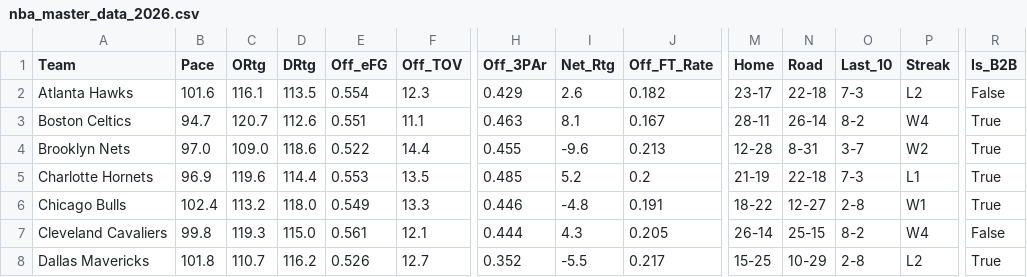
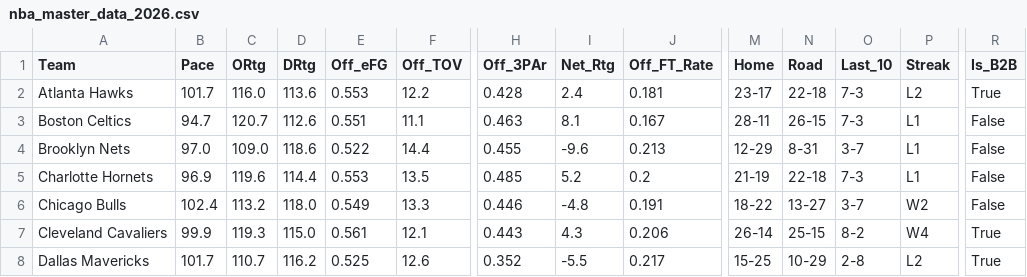
Before and after one commit to beratkahraman/NBA_Monte_Carlo, a CSV file: data/raw/nba_master_data_2026.csv, drawn as a sheet; only a part is shown, gaps mark what is left out; the diff covers the shown part only; the diff names each change by its address in the sheet, - before the commit and + after, or states it on an @@ line.

```diff
--- a/data/raw/nba_master_data_2026.csv
+++ b/data/raw/nba_master_data_2026.csv
-B2 (Pace): 101.6
+B2 (Pace): 101.7
-C2 (ORtg): 116.1
+C2 (ORtg): 116.0
-D2 (DRtg): 113.5
+D2 (DRtg): 113.6
-E2 (Off_eFG): 0.554
+E2 (Off_eFG): 0.553
-F2 (Off_TOV): 12.3
+F2 (Off_TOV): 12.2
-H2 (Off_3PAr): 0.429
+H2 (Off_3PAr): 0.428
-I2 (Net_Rtg): 2.6
+I2 (Net_Rtg): 2.4
-J2 (Off_FT_Rate): 0.182
+J2 (Off_FT_Rate): 0.181
-R2 (Is_B2B): False
+R2 (Is_B2B): True
-N3 (Road): 26-14
+N3 (Road): 26-15
-O3 (Last_10): 8-2
+O3 (Last_10): 7-3
-P3 (Streak): W4
+P3 (Streak): L1
-R3:R6 (Is_B2B): True
+R3:R6 (Is_B2B): False
-M4 (Home): 12-28
+M4 (Home): 12-29
-P4 (Streak): W2
+P4 (Streak): L1
-N6 (Road): 12-27
+N6 (Road): 13-27
-O6 (Last_10): 2-8
+O6 (Last_10): 3-7
-P6 (Streak): W1
+P6 (Streak): W2
-B7 (Pace): 99.8
+B7 (Pace): 99.9
-H7 (Off_3PAr): 0.444
+H7 (Off_3PAr): 0.443
-J7 (Off_FT_Rate): 0.205
+J7 (Off_FT_Rate): 0.206
-R7 (Is_B2B): False
+R7 (Is_B2B): True
-B8 (Pace): 101.8
+B8 (Pace): 101.7
-E8 (Off_eFG): 0.526
+E8 (Off_eFG): 0.525
-F8 (Off_TOV): 12.7
+F8 (Off_TOV): 12.6
```
Also changed, not shown: 111 edited cells elsewhere in this file.
